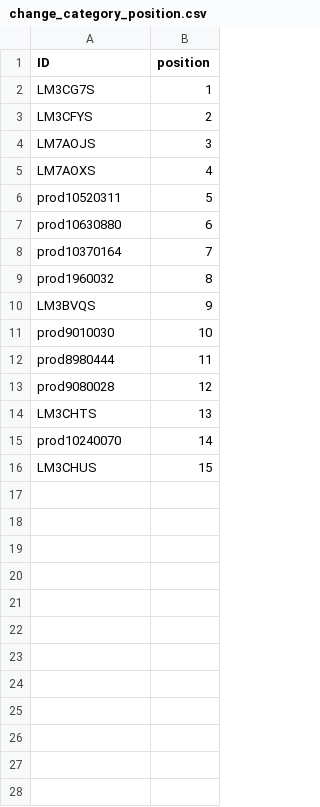
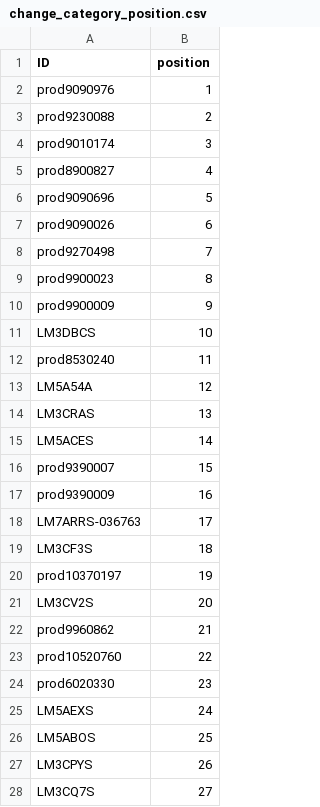
Before and after one commit to thisisharrison/salesforce-scripts-v2, a CSV file: csv/change_category_position.csv, drawn as a sheet; only a part is shown; the diff covers the shown part only.

```diff
--- a/csv/change_category_position.csv
+++ b/csv/change_category_position.csv
@@ -1,16 +1,28 @@
 ID,position
-LM3CG7S,1
-LM3CFYS,2
-LM7AOJS,3
-LM7AOXS,4
-prod10520311,5
-prod10630880,6
-prod10370164,7
-prod1960032,8
-LM3BVQS,9
-prod9010030,10
-prod8980444,11
-prod9080028,12
-LM3CHTS,13
-prod10240070,14
-LM3CHUS,15
+prod9090976,1
+prod9230088,2
+prod9010174,3
+prod8900827,4
+prod9090696,5
+prod9090026,6
+prod9270498,7
+prod9900023,8
+prod9900009,9
+LM3DBCS,10
+prod8530240,11
+LM5A54A,12
+LM3CRAS,13
+LM5ACES,14
+prod9390007,15
+prod9390009,16
+LM7ARRS-036763,17
+LM3CF3S,18
+prod10370197,19
+LM3CV2S,20
+prod9960862,21
+prod10520760,22
+prod6020330,23
+LM5AEXS,24
+LM5ABOS,25
+LM3CPYS,26
+LM3CQ7S,27
```
Also changed, not shown: 4 added rows elsewhere in this file, csv/categories_JP.csv, csv/categories_KR.csv, 2 other files.
